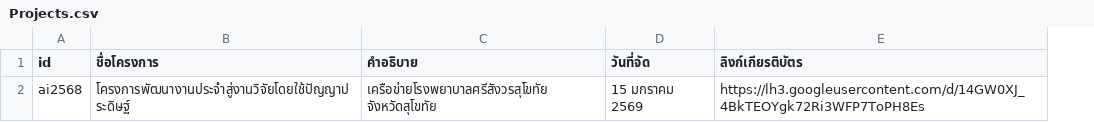
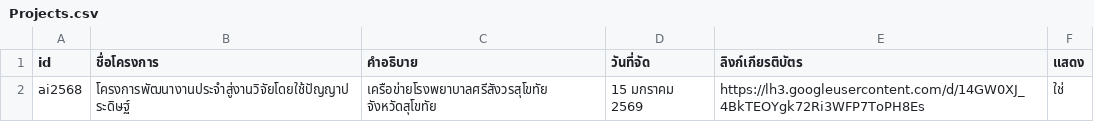
Before and after one commit to phalatwatthana-netizen/Certificate-SSWH, a CSV file: sheet-templates/Projects.csv, drawn as a sheet; the diff names each change by its address in the sheet, - before the commit and + after, or states it on an @@ line.

```diff
--- a/sheet-templates/Projects.csv
+++ b/sheet-templates/Projects.csv
+column F (แสดง), row 2: ใช่
```
Also changed, not shown: sheet-templates/setting.csv, 1 other file.
